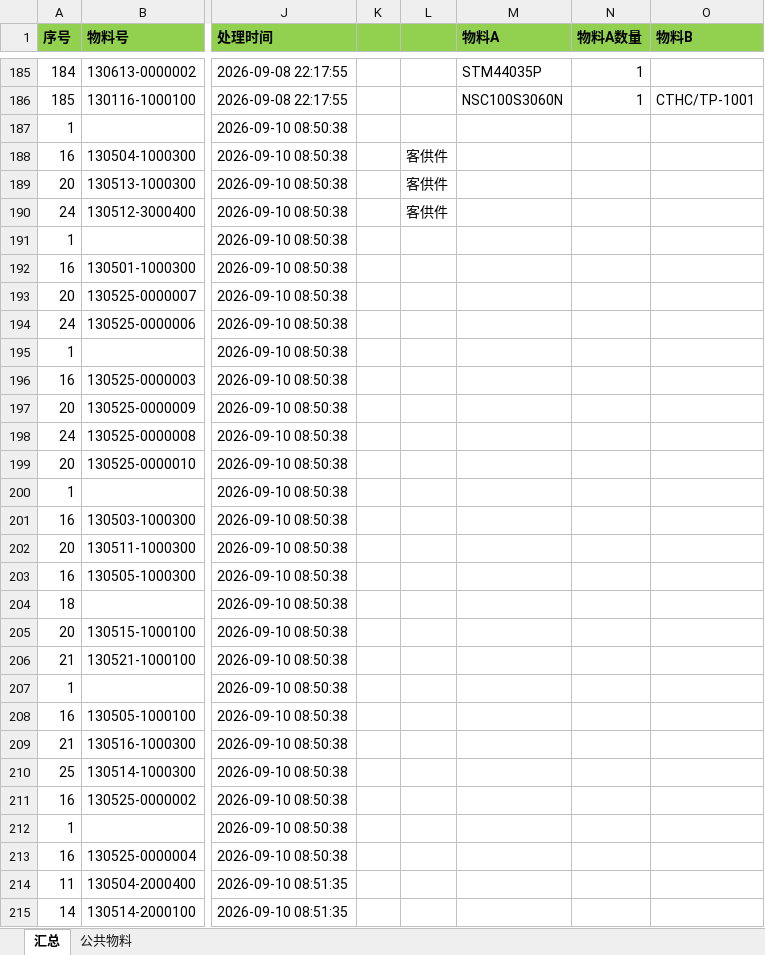
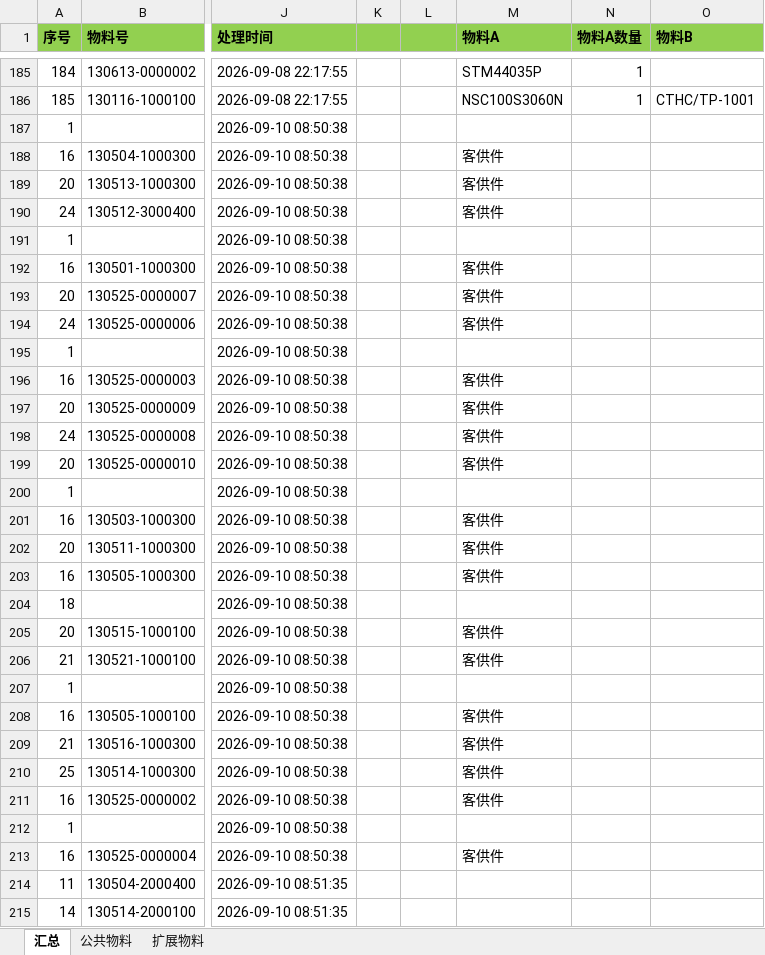
Before and after one commit to winloud/jiasheng-material-mapping-script, an Excel workbook: data/嘉盛物料映射汇总表.xlsx, sheet 汇总, drawn as a sheet; only a part is shown, gaps mark what is left out; values as stored, in another font and other column widths than the file's, no borders; the diff covers the shown part only; the diff names each change by its address in the sheet, - before the commit and + after, or states it on an @@ line.

```diff
--- a/data/嘉盛物料映射汇总表.xlsx (sheet 汇总)
+++ b/data/嘉盛物料映射汇总表.xlsx (sheet 汇总)
+sheet tab: 扩展物料
-L188:L190: 客供件
+L188:L190: (empty)
-M188:M190 (物料A): (empty)
+M188:M190 (物料A): 客供件
-M192:M194 (物料A): (empty)
+M192:M194 (物料A): 客供件
-M196:M199 (物料A): (empty)
+M196:M199 (物料A): 客供件
-M201:M203 (物料A): (empty)
+M201:M203 (物料A): 客供件
-M205:M206 (物料A): (empty)
+M205:M206 (物料A): 客供件
-M208:M211 (物料A): (empty)
+M208:M211 (物料A): 客供件
-M213 (物料A): (empty)
+M213 (物料A): 客供件
```
Also changed, not shown: 7 edited cells elsewhere in this sheet, sheet 公共物料, 13 other files.
